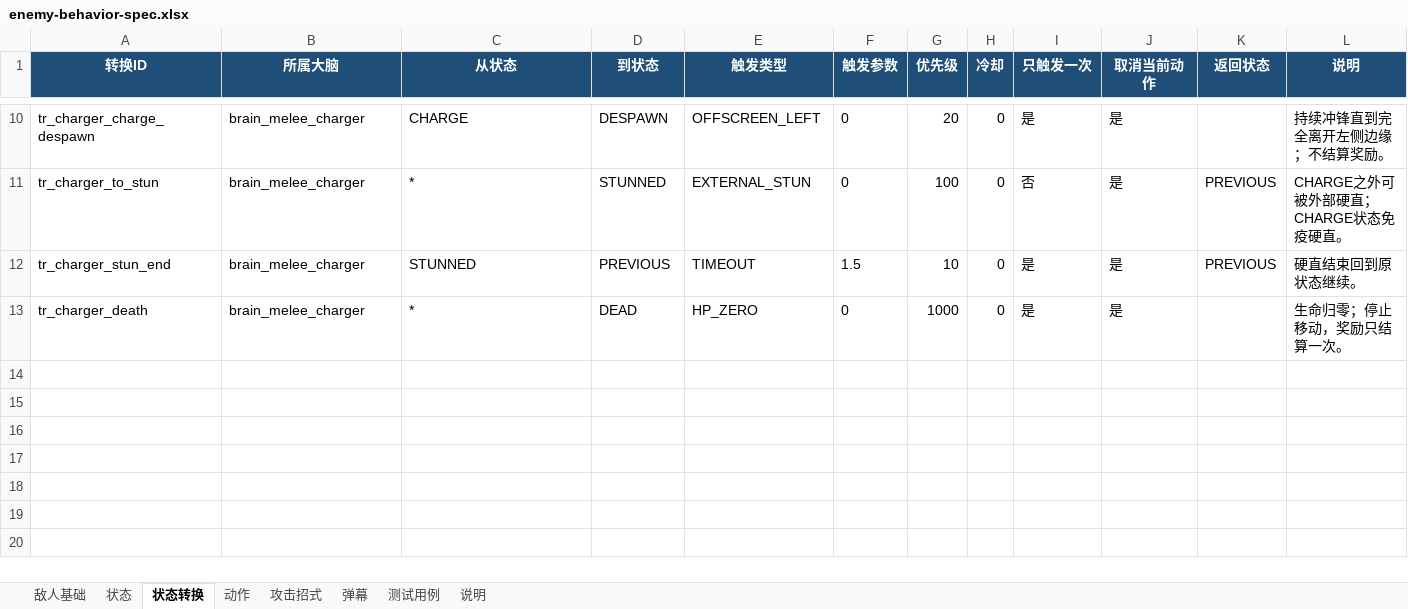
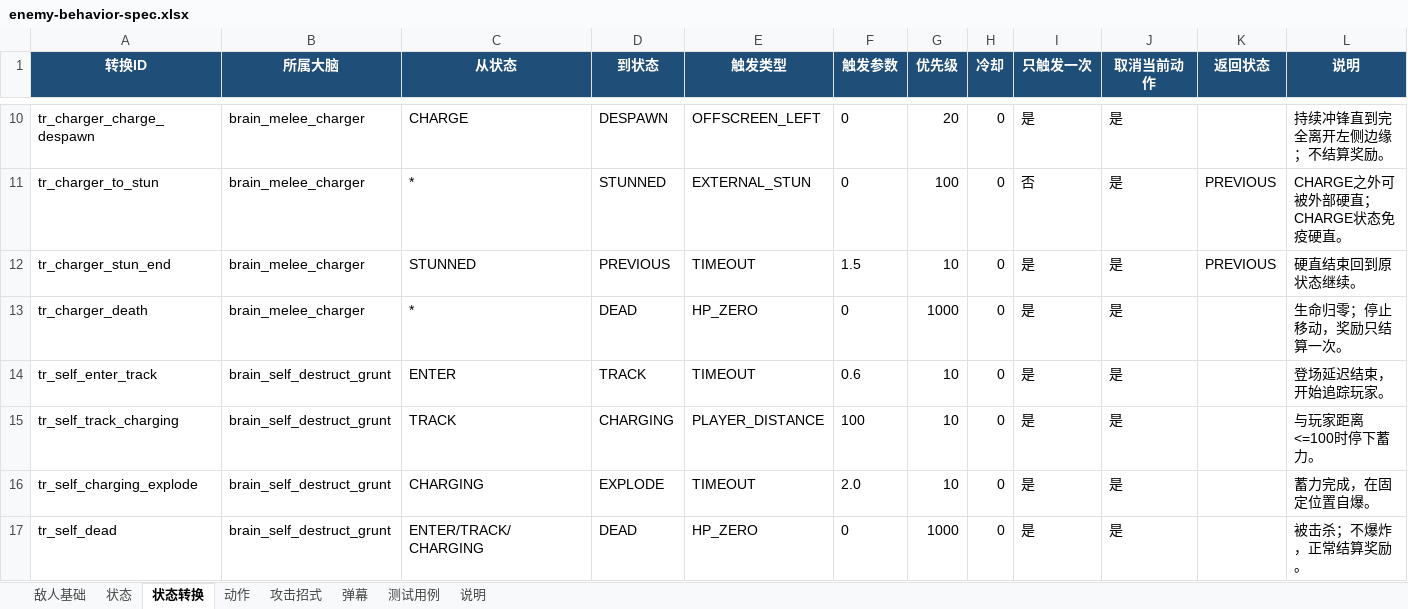
Before and after one commit to lzh9715/Vertical_Shooter, an Excel workbook: data/design/enemy-behavior-spec.xlsx, sheet 状态转换, drawn as a sheet; only a part is shown, gaps mark what is left out; values as stored, in another font and other column widths than the file's, no borders; the diff names each change by its address in the sheet, - before the commit and + after, or states it on an @@ line.

```diff
--- a/data/design/enemy-behavior-spec.xlsx (sheet 状态转换)
+++ b/data/design/enemy-behavior-spec.xlsx (sheet 状态转换)
+row 14: tr_self_enter_track | brain_self_destruct_grunt | ENTER | TRACK | TIMEOUT | 0.6 | 10 | 0 | 是 | 是 |  | 登场延迟结束，开始追踪玩家。
+row 15: tr_self_track_charging | brain_self_destruct_grunt | TRACK | CHARGING | PLAYER_DISTANCE | 100 | 10 | 0 | 是 | 是 |  | 与玩家距离<=100时停下蓄力。
+row 16: tr_self_charging_explode | brain_self_destruct_grunt | CHARGING | EXPLODE | TIMEOUT | 2.0 | 10 | 0 | 是 | 是 |  | 蓄力完成，在固定位置自爆。
+row 17: tr_self_dead | brain_self_destruct_grunt | ENTER/TRACK/CHARGING | DEAD | HP_ZERO | 0 | 1000 | 0 | 是 | 是 |  | 被击杀；不爆炸，正常结算奖励。
```
Also changed, not shown: sheet 动作, sheet 状态, sheet 测试用例, sheet 敌人基础, sheet 说明, 19 other files.
